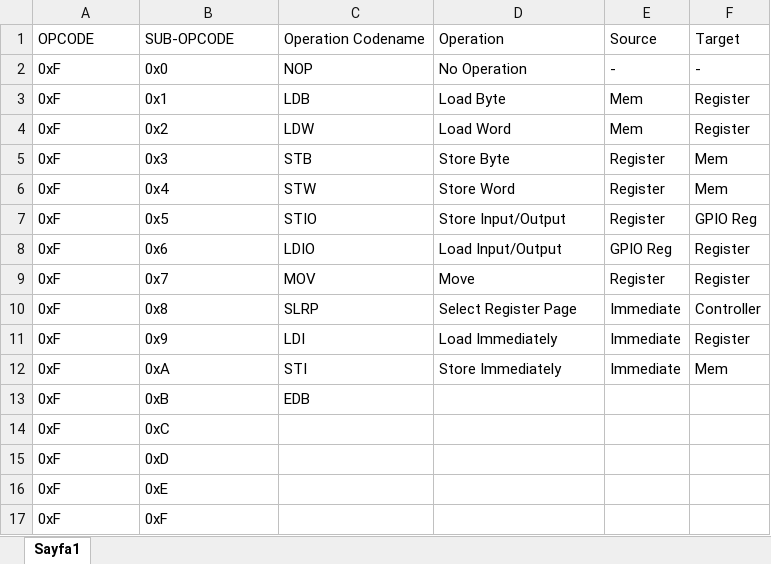
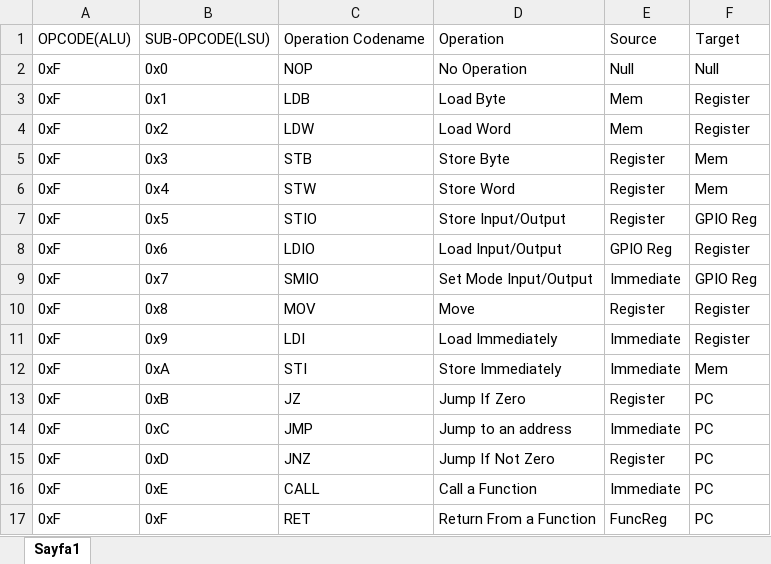
Before and after one commit to AhmetCetmen0/MCUdev, an Excel workbook: Documents/LSU Sub-Opcode Table.xlsx, sheet Sayfa1, drawn as a sheet; values as stored, in another font and other column widths than the file's, no borders; table styles not drawn; the diff names each change by its address in the sheet, - before the commit and + after, or states it on an @@ line.

```diff
--- a/Documents/LSU Sub-Opcode Table.xlsx (sheet Sayfa1)
+++ b/Documents/LSU Sub-Opcode Table.xlsx (sheet Sayfa1)
-A1: OPCODE
+A1: OPCODE(ALU)
-B1: SUB-OPCODE
+B1: SUB-OPCODE(LSU)
-E2: -
+E2: Null
-F2: -
+F2: Null
-C9: MOV
+C9: SMIO
-D9: Move
+D9: Set Mode Input/Output
-E9: Register
+E9: Immediate
-F9: Register
+F9: GPIO Reg
-C10: SLRP
+C10: MOV
-D10: Select Register Page
+D10: Move
-E10: Immediate
+E10: Register
-F10: Controller
+F10: Register
-C13: EDB
+C13: JZ
-D13: (empty)
+D13: Jump If Zero
-E13: (empty)
+E13: Register
-F13:F17: (empty)
+F13:F17: PC
-C14: (empty)
+C14: JMP
-D14: (empty)
+D14: Jump to an address
-E14: (empty)
+E14: Immediate
-C15: (empty)
+C15: JNZ
-D15: (empty)
+D15: Jump If Not Zero
-E15: (empty)
+E15: Register
-C16: (empty)
+C16: CALL
-D16: (empty)
+D16: Call a Function
-E16: (empty)
+E16: Immediate
-C17: (empty)
+C17: RET
-D17: (empty)
+D17: Return From a Function
-E17: (empty)
+E17: FuncReg
```
Also changed, not shown: 18 other files.
